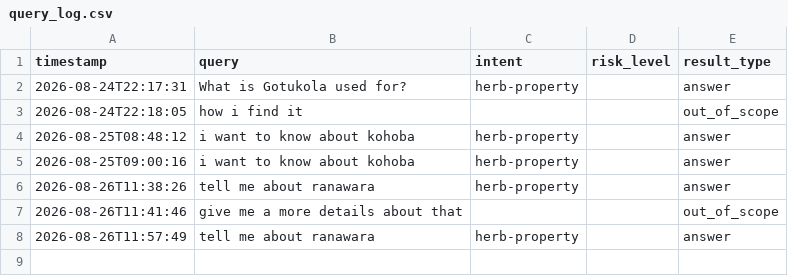
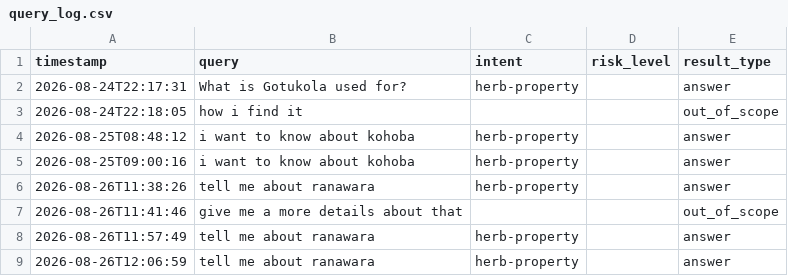
Before and after one commit to Nis200111/R26J-IT-020, a CSV file: rag-herb-assistant/data/query_log.csv, drawn as a sheet; the diff names each change by its address in the sheet, - before the commit and + after, or states it on an @@ line.

Commit message:
Add duplicate query entry for 'tell me about ranawara' in query log

```diff
--- a/rag-herb-assistant/data/query_log.csv
+++ b/rag-herb-assistant/data/query_log.csv
+row 9: 2026-08-26T12:06:59 | tell me about ranawara | herb-property |  | answer
```
